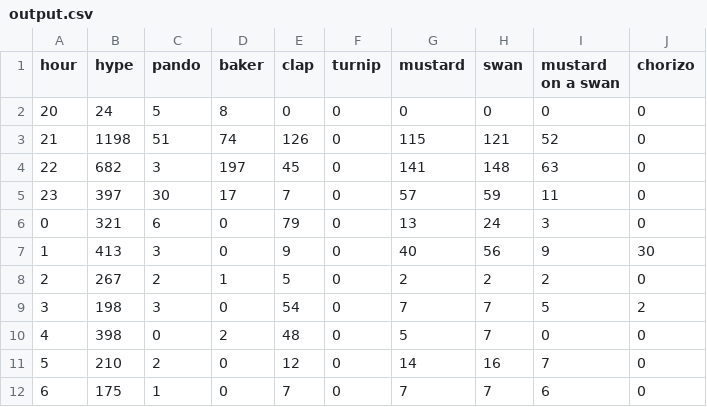
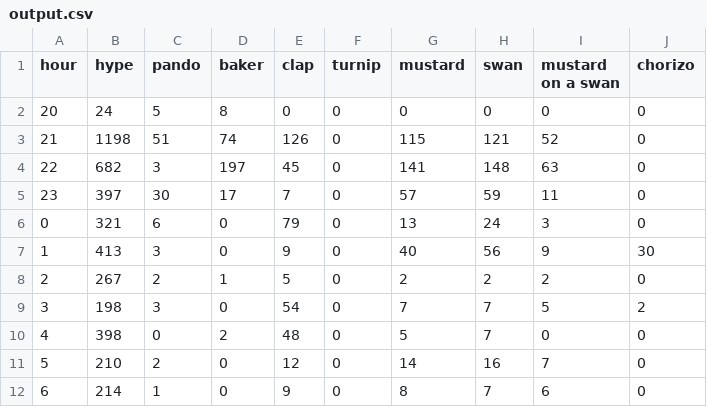
Before and after one commit to hugovk/hypes-per-hour, a CSV file: data/output.csv, drawn as a sheet.

Commit message:
Automatic hypes update!

```diff
--- a/data/output.csv
+++ b/data/output.csv
@@ -11,2 +11,2 @@ hour,hype,pando,baker,clap,turnip,mustard,swan,mustard on a swan,chorizo
 5,210,2,0,12,0,14,16,7,0
-6,175,1,0,7,0,7,7,6,0
+6,214,1,0,9,0,8,7,6,0
```
Also changed, not shown: data/output.tsv, 1 other file.
